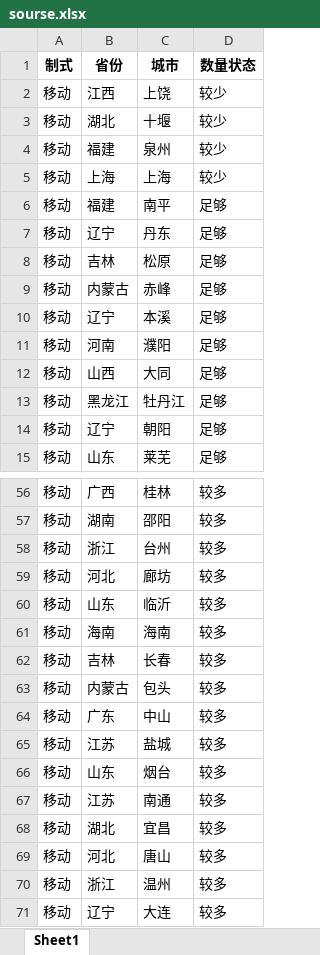
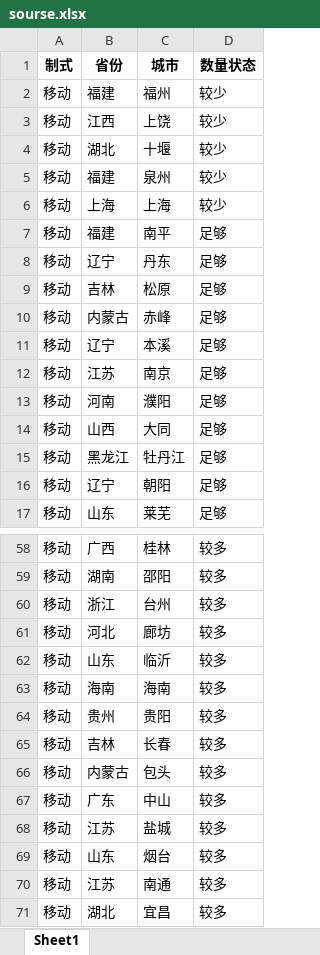
Before and after one commit to Dirichelet/Dirichelet.github.io, an Excel workbook: data/sourse.xlsx, sheet Sheet1, drawn as a sheet; only a part is shown, gaps mark what is left out; the shorter side is filled out with more unchanged rows; values as stored, in another font and other column widths than the file's, no borders; the diff covers the shown part only; the diff names each change by its address in the sheet, - before the commit and + after, or states it on an @@ line.

```diff
--- a/data/sourse.xlsx (sheet Sheet1)
+++ b/data/sourse.xlsx (sheet Sheet1)
+row 2: 移动 | 福建 | 福州 | 较少
+row 12: 移动 | 江苏 | 南京 | 足够
+row 64: 移动 | 贵州 | 贵阳 | 较多
```
Also changed, not shown: 4 added rows, 8 removed rows and 8 edited cells elsewhere in this sheet, 1 other file.
